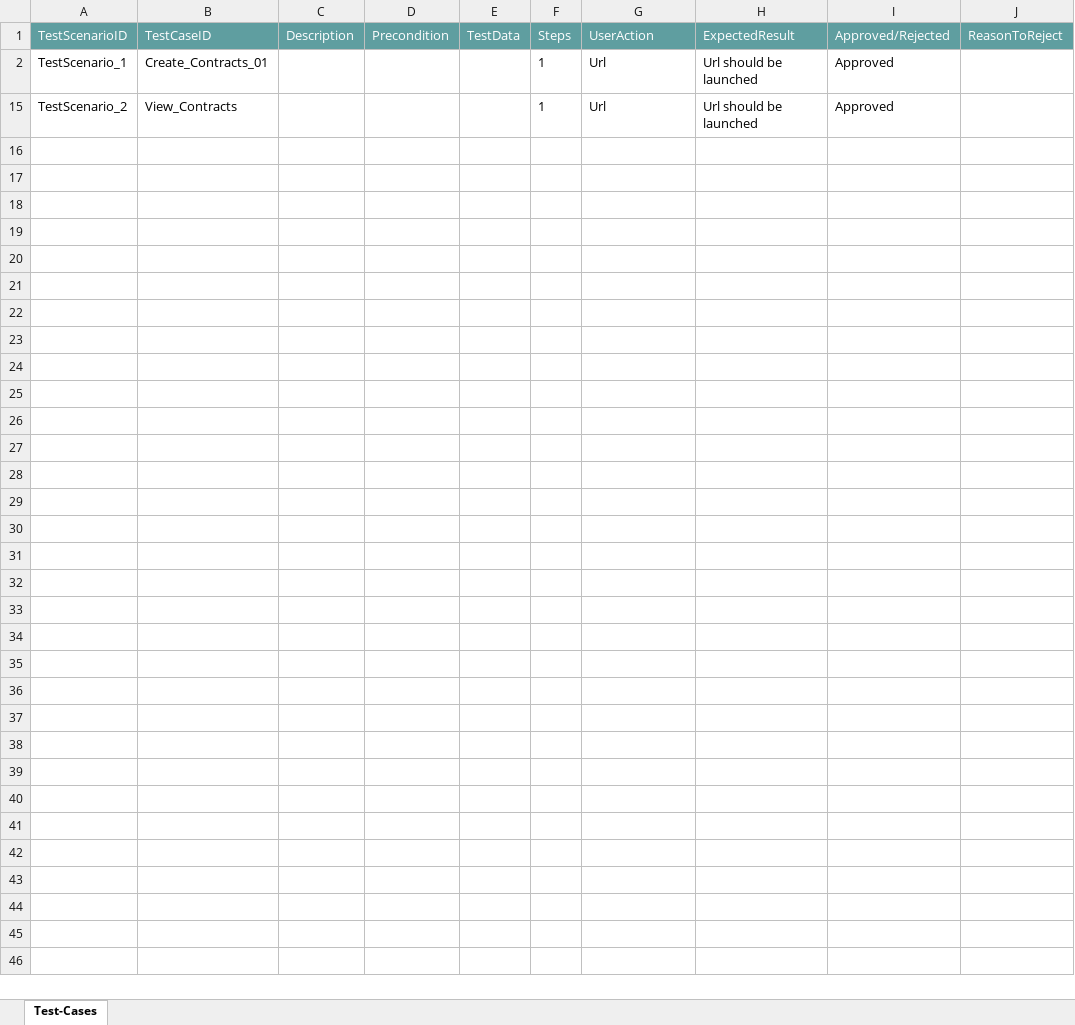
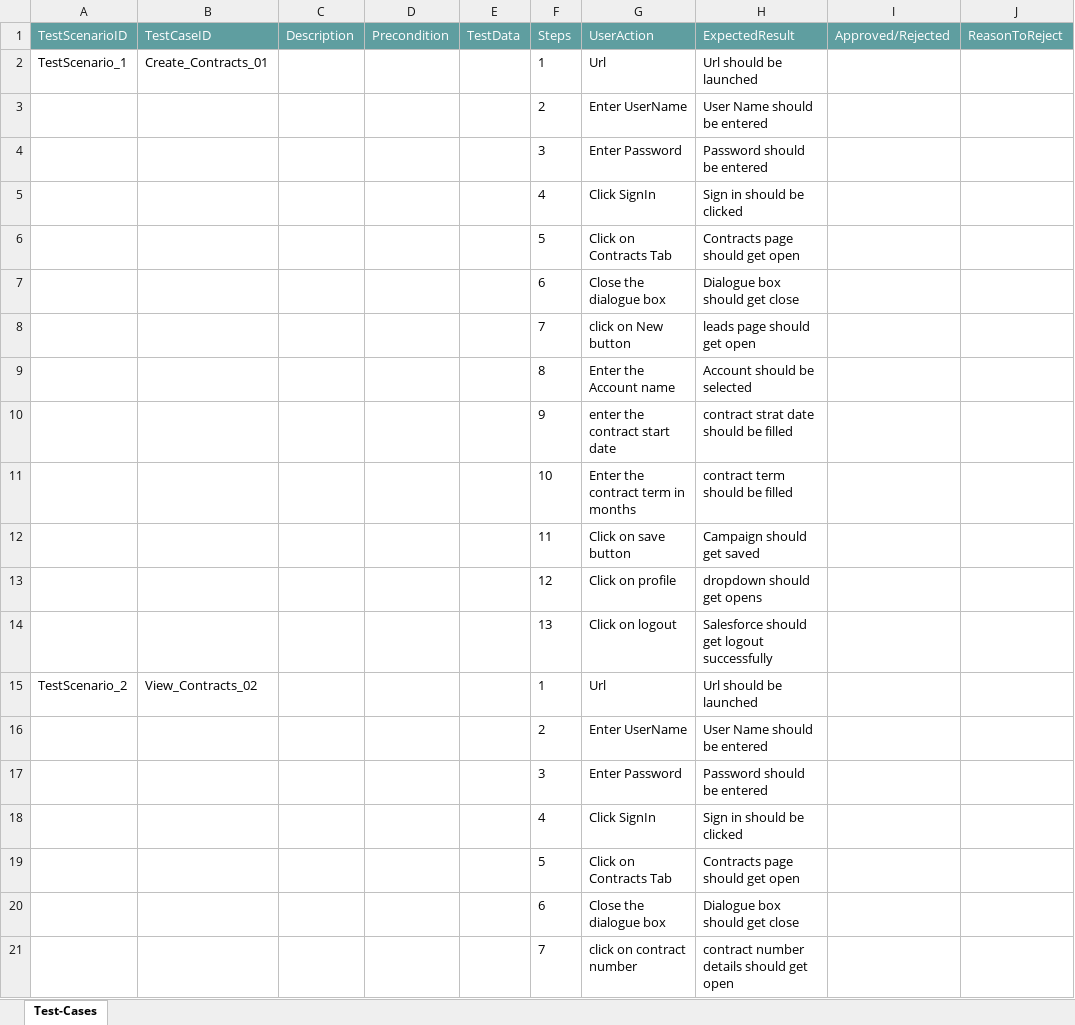
Before and after one commit to ShaikMohamedIrfan/genz, an Excel workbook: contrc.xlsx, sheet Test-Cases, drawn as a sheet; values as stored, in another font and other column widths than the file's, no borders; table styles not drawn; the diff names each change by its address in the sheet, - before the commit and + after, or states it on an @@ line.

Commit message:
Initial Commit for Verification of Test cases

```diff
--- a/contrc.xlsx (sheet Test-Cases)
+++ b/contrc.xlsx (sheet Test-Cases)
-I2 (Approved/Rejected): Approved
+I2 (Approved/Rejected): (empty)
@@ row 3 unhidden:  |  |  |  |  | 2 | Enter UserName | User Name should be entered @@
@@ row 4 unhidden:  |  |  |  |  | 3 | Enter Password | Password should be entered @@
@@ row 5 unhidden:  |  |  |  |  | 4 | Click SignIn | Sign in should be clicked @@
@@ row 6 unhidden:  |  |  |  |  | 5 | Click on Contracts Tab | Contracts page should get open @@
@@ row 7 unhidden:  |  |  |  |  | 6 | Close the dialogue box | Dialogue box should get close @@
@@ row 8 unhidden:  |  |  |  |  | 7 | click on New button | leads page should get open @@
@@ row 9 unhidden:  |  |  |  |  | 8 | Enter the Account name | Account should be selected @@
@@ row 10 unhidden:  |  |  |  |  | 9 | enter the contract start date | contract strat date should be filled @@
@@ row 11 unhidden:  |  |  |  |  | 10 | Enter the contract term in months | contract term should be filled @@
@@ row 12 unhidden:  |  |  |  |  | 11 | Click on save button | Campaign should get saved @@
@@ row 13 unhidden:  |  |  |  |  | 12 | Click on profile | dropdown should get opens @@
@@ row 14 unhidden:  |  |  |  |  | 13 | Click on logout | Salesforce should get logout successfully @@
-B15 (TestCaseID): View_Contracts
+B15 (TestCaseID): View_Contracts_02
-I15 (Approved/Rejected): Approved
+I15 (Approved/Rejected): (empty)
@@ row 16 unhidden:  |  |  |  |  | 2 | Enter UserName | User Name should be entered @@
@@ row 17 unhidden:  |  |  |  |  | 3 | Enter Password | Password should be entered @@
@@ row 18 unhidden:  |  |  |  |  | 4 | Click SignIn | Sign in should be clicked @@
@@ row 19 unhidden:  |  |  |  |  | 5 | Click on Contracts Tab | Contracts page should get open @@
@@ row 20 unhidden:  |  |  |  |  | 6 | Close the dialogue box | Dialogue box should get close @@
@@ row 21 unhidden:  |  |  |  |  | 7 | click on contract number | contract number details should get open @@
```
